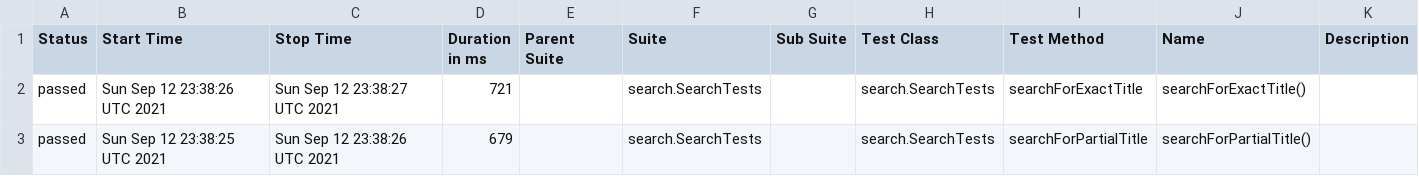
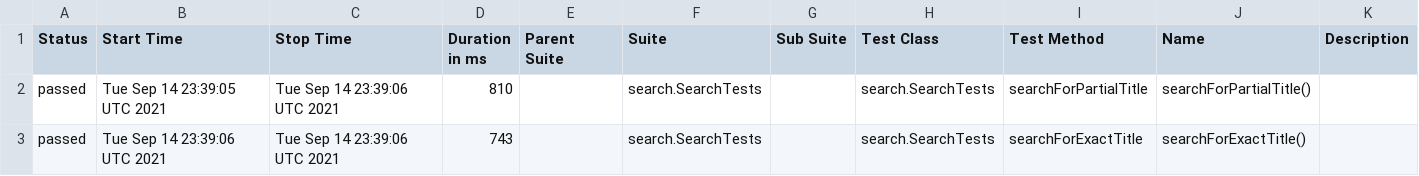
Before and after one commit to reinaldorossetti/playwright-java, a CSV file: safari/data/suites.csv, drawn as a sheet.

```diff
--- a/safari/data/suites.csv
+++ b/safari/data/suites.csv
@@ -1,3 +1,3 @@
 "Status","Start Time","Stop Time","Duration in ms","Parent Suite","Suite","Sub Suite","Test Class","Test Method","Name","Description"
-"passed","Sun Sep 12 23:38:26 UTC 2021","Sun Sep 12 23:38:27 UTC 2021","721","","search.SearchTests","","search.SearchTests","searchForExactTitle","searchForExactTitle()",""
-"passed","Sun Sep 12 23:38:25 UTC 2021","Sun Sep 12 23:38:26 UTC 2021","679","","search.SearchTests","","search.SearchTests","searchForPartialTitle","searchForPartialTitle()",""
+"passed","Tue Sep 14 23:39:05 UTC 2021","Tue Sep 14 23:39:06 UTC 2021","810","","search.SearchTests","","search.SearchTests","searchForPartialTitle","searchForPartialTitle()",""
+"passed","Tue Sep 14 23:39:06 UTC 2021","Tue Sep 14 23:39:06 UTC 2021","743","","search.SearchTests","","search.SearchTests","searchForExactTitle","searchForExactTitle()",""
```
Also changed, not shown: 17 other files.
